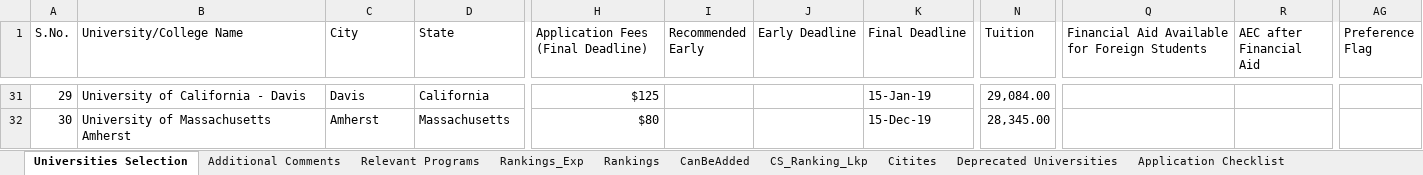
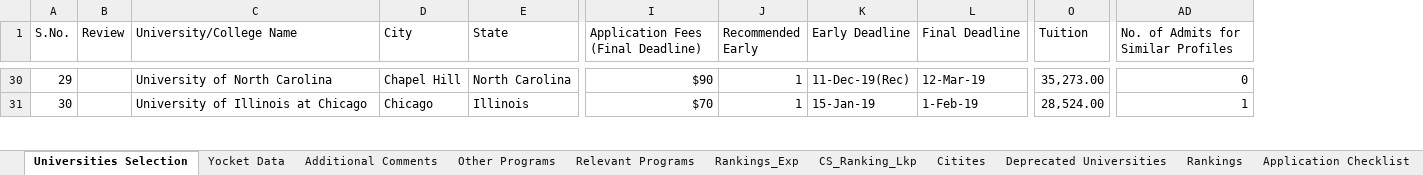
Before and after one commit to jayantabh/ms-app-docs, an Excel workbook: University_Research_Mastersheet.xlsx, sheet Universities Selection, drawn as a sheet; only a part is shown, gaps mark what is left out; values as stored, in another font and other column widths than the file's, no cell formats; removed rows and columns are numbered as before the commit, all else as after; the diff covers the shown part only; the diff names each change by its address in the sheet, - before the commit and + after, or states it on an @@ line.

Commit message:
Added similar previous admits and removed some more universities from list

```diff
--- a/University_Research_Mastersheet.xlsx (sheet Universities Selection)
+++ b/University_Research_Mastersheet.xlsx (sheet Universities Selection)
-sheet tab: CanBeAdded
+sheet tab: Yocket Data
+sheet tab: Other Programs
@@ sheet tab order changed: Universities Selection | Yocket Data | Additional Comments | Other Programs | Relevant Programs | Rankings_Exp | CS_Ranking_Lkp | Citites | Deprecated Universities | Rankings | Application Checklist @@
+column B (Review), empty
-column Q, row 1: Financial Aid Available for Foreign Students
-column R (AEC after Financial Aid), empty
+column AD, row 1: No. of Admits for Similar Profiles; rows 30-31: 0 | 1
-column AG (Preference Flag), empty
-C30 (University/College Name): University of California - Davis
+C30 (University/College Name): University of North Carolina
-D30 (City): Davis
+D30 (City): Chapel Hill
-E30 (State): California
+E30 (State): North Carolina
-I30: $125
+I30: $90
-J30:J31 (Recommended Early): (empty)
+J30:J31 (Recommended Early): 1
-K30 (Early Deadline): (empty)
+K30 (Early Deadline): 11-Dec-19(Rec)
-L30 (Final Deadline): 15-Jan-19
+L30 (Final Deadline): 12-Mar-19
-O30 (Tuition): 29,084.00
+O30 (Tuition): 35,273.00
-C31 (University/College Name): University of Massachusetts Amherst
+C31 (University/College Name): University of Illinois at Chicago
-D31 (City): Amherst
+D31 (City): Chicago
-E31 (State): Massachusetts
+E31 (State): Illinois
-I31: $80
+I31: $70
-K31 (Early Deadline): (empty)
+K31 (Early Deadline): 15-Jan-19
-L31 (Final Deadline): 15-Dec-19
+L31 (Final Deadline): 1-Feb-19
-O31 (Tuition): 28,345.00
+O31 (Tuition): 28,524.00
```
Also changed, not shown: 30 added rows, 8 removed rows and 174 edited cells elsewhere in this sheet, sheet Rankings_Exp, sheet Deprecated Universities, sheet Citites, sheet Reference, sheet Additional Comments, cell formats, formulas that keep their value, hidden cells.
